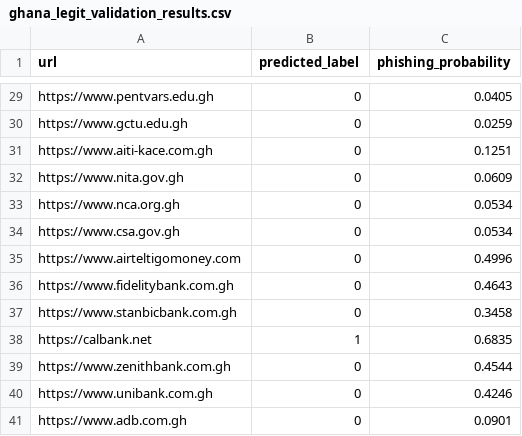
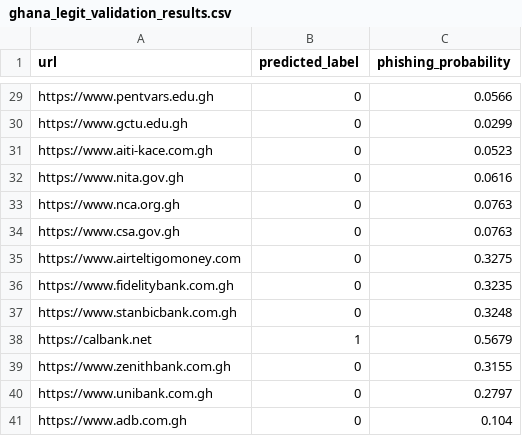
Before and after one commit to Providence-Design/xai-phishing-ghana-hei, a CSV file: ghana_legit_validation_results.csv, drawn as a sheet; only a part is shown, gaps mark what is left out; the diff covers the shown part only; the diff names each change by its address in the sheet, - before the commit and + after, or states it on an @@ line.

```diff
--- a/ghana_legit_validation_results.csv
+++ b/ghana_legit_validation_results.csv
-C29 (phishing_probability): 0.0405
+C29 (phishing_probability): 0.0566
-C30 (phishing_probability): 0.0259
+C30 (phishing_probability): 0.0299
-C31 (phishing_probability): 0.1251
+C31 (phishing_probability): 0.0523
-C32 (phishing_probability): 0.0609
+C32 (phishing_probability): 0.0616
-C33:C34 (phishing_probability): 0.0534
+C33:C34 (phishing_probability): 0.0763
-C35 (phishing_probability): 0.4996
+C35 (phishing_probability): 0.3275
-C36 (phishing_probability): 0.4643
+C36 (phishing_probability): 0.3235
-C37 (phishing_probability): 0.3458
+C37 (phishing_probability): 0.3248
-C38 (phishing_probability): 0.6835
+C38 (phishing_probability): 0.5679
-C39 (phishing_probability): 0.4544
+C39 (phishing_probability): 0.3155
-C40 (phishing_probability): 0.4246
+C40 (phishing_probability): 0.2797
-C41 (phishing_probability): 0.0901
+C41 (phishing_probability): 0.104
```
Also changed, not shown: 29 edited cells elsewhere in this file, ghana_field_urls_clean.csv, 3 other files.
